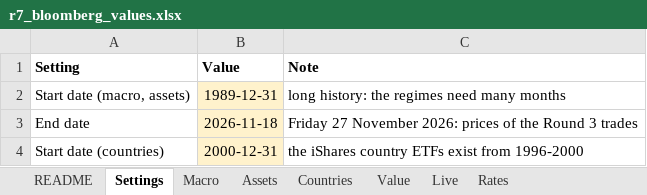
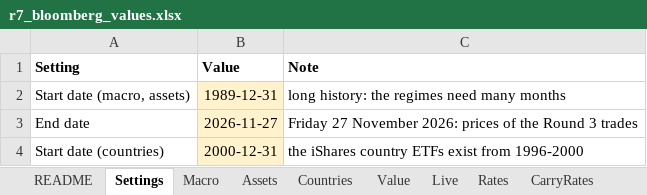
Before and after one commit to Baumender2026/Matterhorn-Capital-Management, an Excel workbook: Round 3 AMC/Macro/Macro TA - copy/Data/r7_bloomberg_values.xlsx, sheet Settings, drawn as a sheet; values as stored, in another font and other column widths than the file's, no borders; the diff names each change by its address in the sheet, - before the commit and + after, or states it on an @@ line.

```diff
--- a/Round 3 AMC/Macro/Macro TA - copy/Data/r7_bloomberg_values.xlsx (sheet Settings)
+++ b/Round 3 AMC/Macro/Macro TA - copy/Data/r7_bloomberg_values.xlsx (sheet Settings)
+sheet tab: CarryRates
-B3 (Value): 2026-11-18
+B3 (Value): 2026-11-27
```
Also changed, not shown: sheet Value, sheet Countries, sheet Assets, sheet Live, sheet Rates, sheet README, other sheet tabs, 11 other files.
